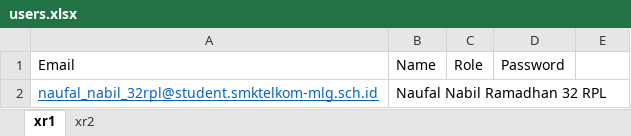
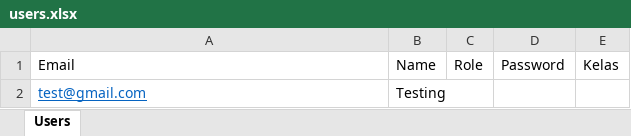
Before and after one commit to mokletdev/e-pilketos, an Excel workbook: public/template-excel/users.xlsx, sheet Users, drawn as a sheet; values as stored, in another font and other column widths than the file's, no borders; removed rows and columns are numbered as before the commit, all else as after; the diff names each change by its address in the sheet, - before the commit and + after, or states it on an @@ line.

```diff
--- a/public/template-excel/users.xlsx (sheet Users)
+++ b/public/template-excel/users.xlsx (sheet Users)
-sheet tab: xr1
+sheet tab: Users
-sheet tab: xr2
-E1: (empty)
+E1: Kelas
-row 2: naufal_nabil_32rpl@student.smktelkom-mlg.sch.id | Naufal Nabil Ramadhan 32 RPL
+row 2: test@gmail.com | Testing
```
Also changed, not shown: 10 other files.
